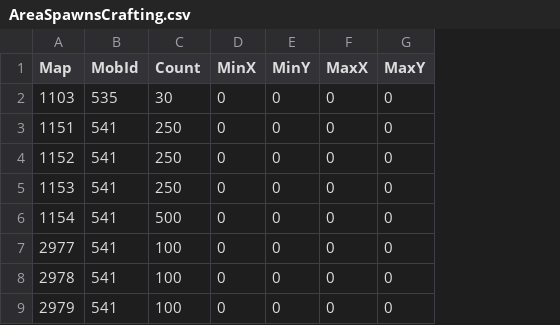
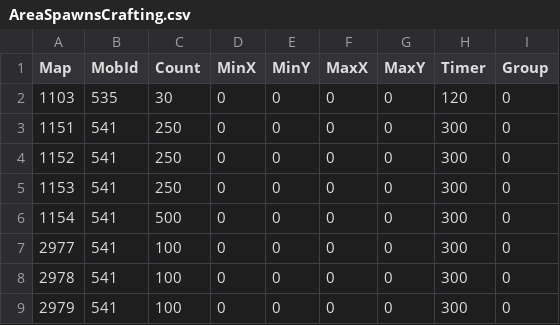
Before and after one commit to Essorcal/Project1998, a CSV file: game-data/AreaSpawnsCrafting.csv, drawn as a sheet; the diff names each change by its address in the sheet, - before the commit and + after, or states it on an @@ line.

```diff
--- a/game-data/AreaSpawnsCrafting.csv
+++ b/game-data/AreaSpawnsCrafting.csv
+column H (Timer), rows 2-9: 120 | 300 | 300 | 300 | 300 | 300 | 300 | 300
+column I (Group), rows 2-9: all 0
```
Also changed, not shown: game-data/mobs.csv, 1 other file.
